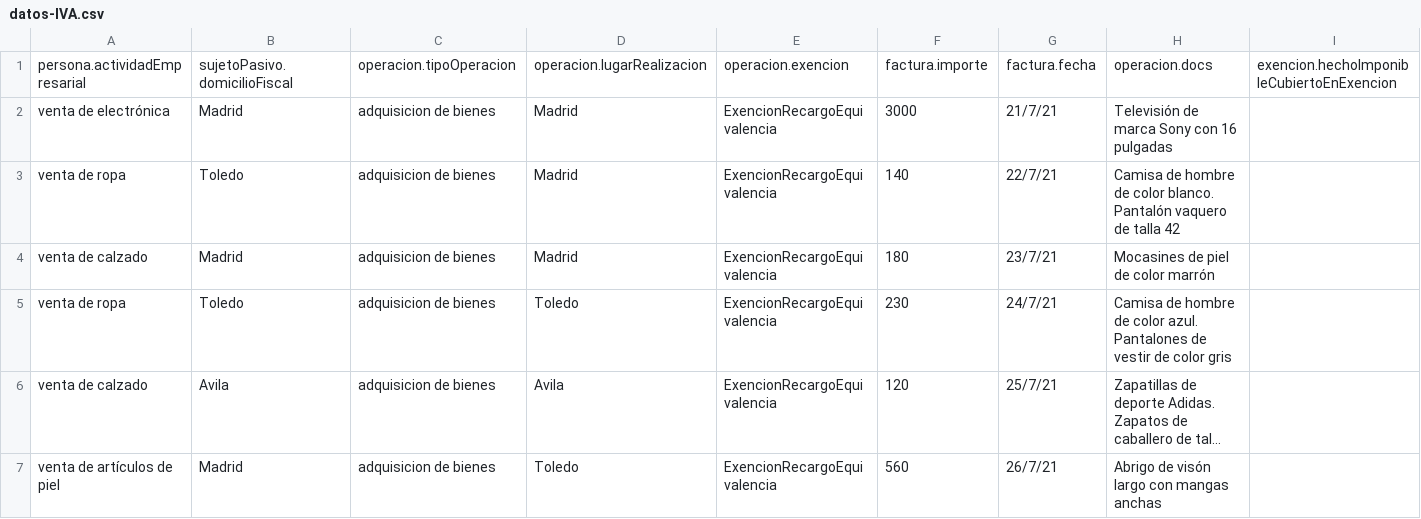
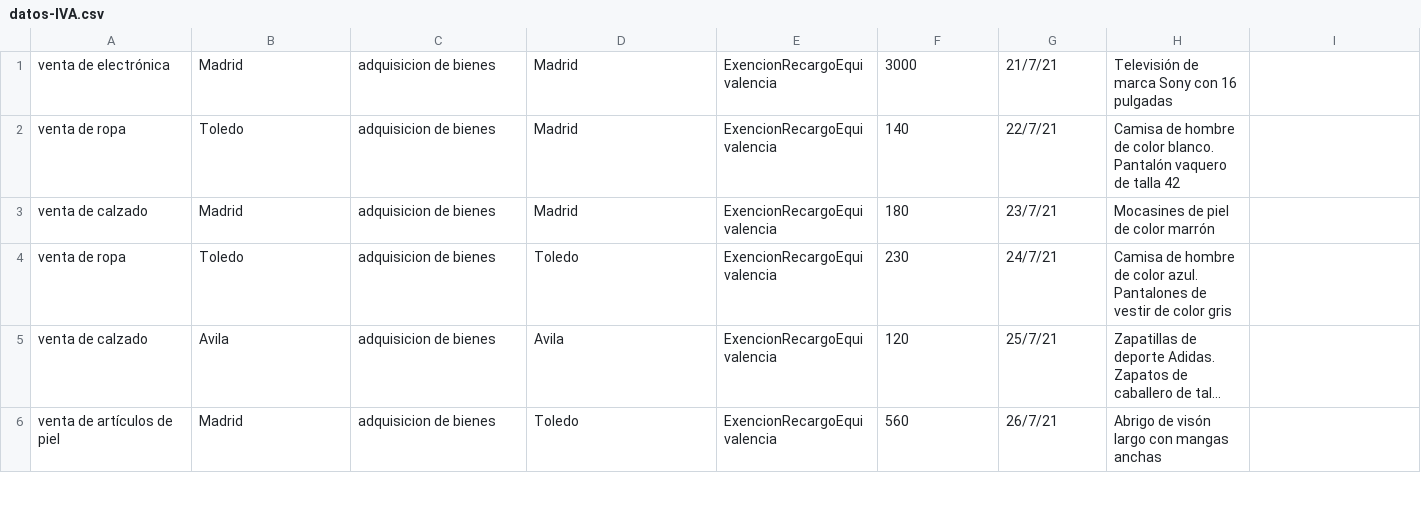
Before and after one commit to oeg-upm/Instituto-Estudios-Fiscales-ontologias, a CSV file: machine-learning/datos-IVA.csv, drawn as a sheet; only a part is shown; long unchanged cells end in …; rows hold the shown columns only; the diff names each change by its address in the sheet, - before the commit and + after, or states it on an @@ line.

Commit message:
Minor change removing headers

```diff
--- a/machine-learning/datos-IVA.csv
+++ b/machine-learning/datos-IVA.csv
-row 1: persona.actividadEmpresarial | sujetoPasivo.domicilioFiscal | operacion.tipoOperacion | operacion.lugarRealizacion | operacion.exencion | factura.importe | factura.fecha | operacion.docs | exencion.hechoImponibleCubiertoEnExencion
```
